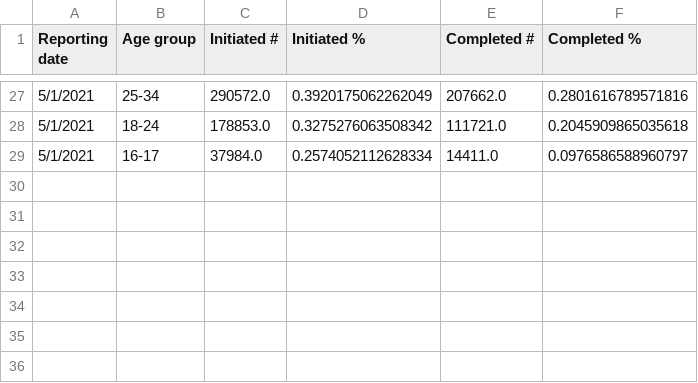
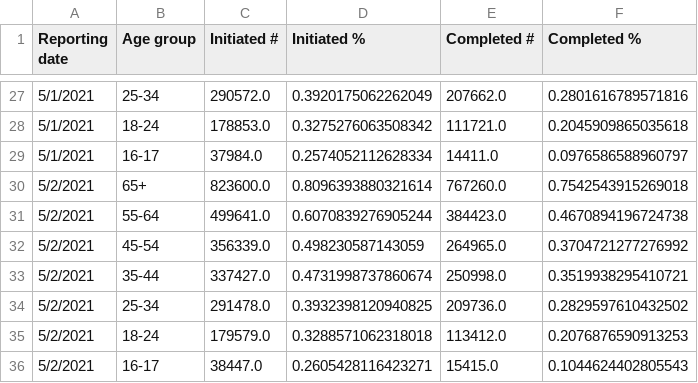
Before and after one commit to mattbayer/covid-wisconsin, a CSV file: data/vaccinations/Vax-Age-WI.csv, drawn as a sheet; only a part is shown, gaps mark what is left out.

Commit message:
Vax data update

```diff
--- a/data/vaccinations/Vax-Age-WI.csv
+++ b/data/vaccinations/Vax-Age-WI.csv
@@ -29 +29,8 @@ Reporting date,Age group,Initiated #,Initiated %,Completed #,Completed %
 5/1/2021,16-17,37984.0,0.2574052112628334,14411.0,0.0976586588960797
+5/2/2021,65+,823600.0,0.8096393880321614,767260.0,0.7542543915269018
+5/2/2021,55-64,499641.0,0.6070839276905244,384423.0,0.4670894196724738
+5/2/2021,45-54,356339.0,0.498230587143059,264965.0,0.3704721277276992
+5/2/2021,35-44,337427.0,0.4731998737860674,250998.0,0.3519938295410721
+5/2/2021,25-34,291478.0,0.3932398120940825,209736.0,0.2829597610432502
+5/2/2021,18-24,179579.0,0.3288571062318018,113412.0,0.2076876590913253
+5/2/2021,16-17,38447.0,0.2605428116423271,15415.0,0.1044624402805543
```
Also changed, not shown: data/vaccinations/Vax-Manuf-WI.csv, 3 other files.
